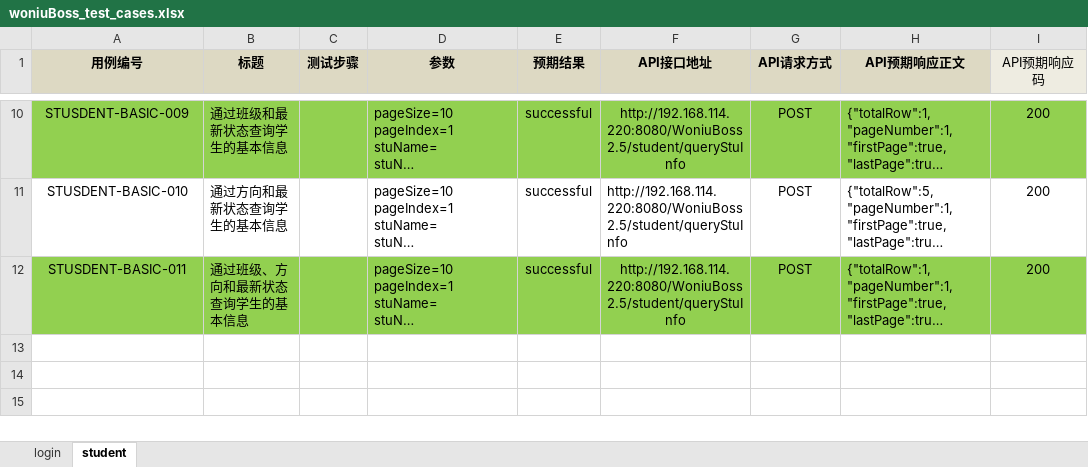
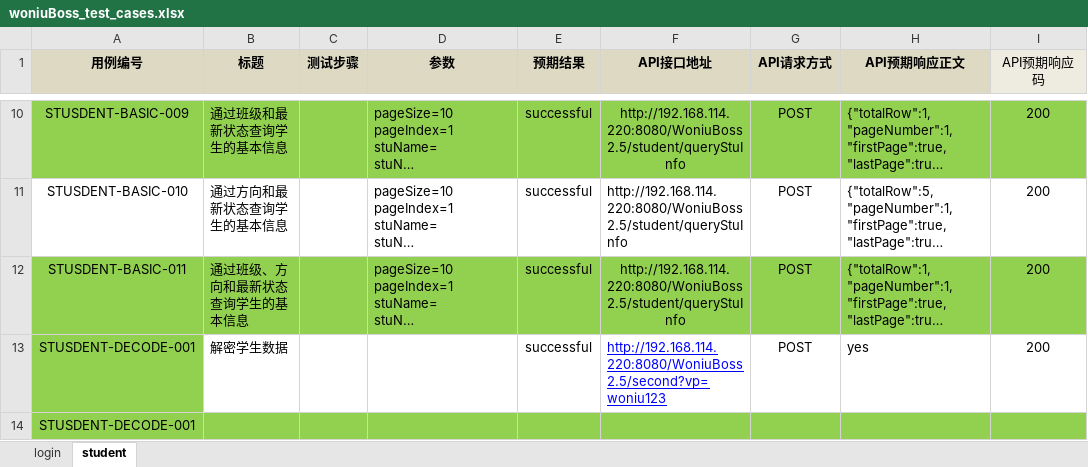
Before and after one commit to woniuboss-project/woniuboss-xa-jj, an Excel workbook: woniuBoss/data/woniuBoss_test_cases.xlsx, sheet student, drawn as a sheet; only a part is shown, gaps mark what is left out; long unchanged cells end in …; values as stored, in another font and other column widths than the file's, no borders; the diff names each change by its address in the sheet, - before the commit and + after, or states it on an @@ line.

```diff
--- a/woniuBoss/data/woniuBoss_test_cases.xlsx (sheet student)
+++ b/woniuBoss/data/woniuBoss_test_cases.xlsx (sheet student)
+row 13: STUSDENT-DECODE-001 | 解密学生数据 |  |  | successful | http://192.168.114.220:8080/WoniuBoss2.5/second?vp=woniu123 | POST | yes | 200
+row 14: STUSDENT-DECODE-001
```
Also changed, not shown: summit_file/summit_logs/王子龙日志.xlsx, 2 other files.
